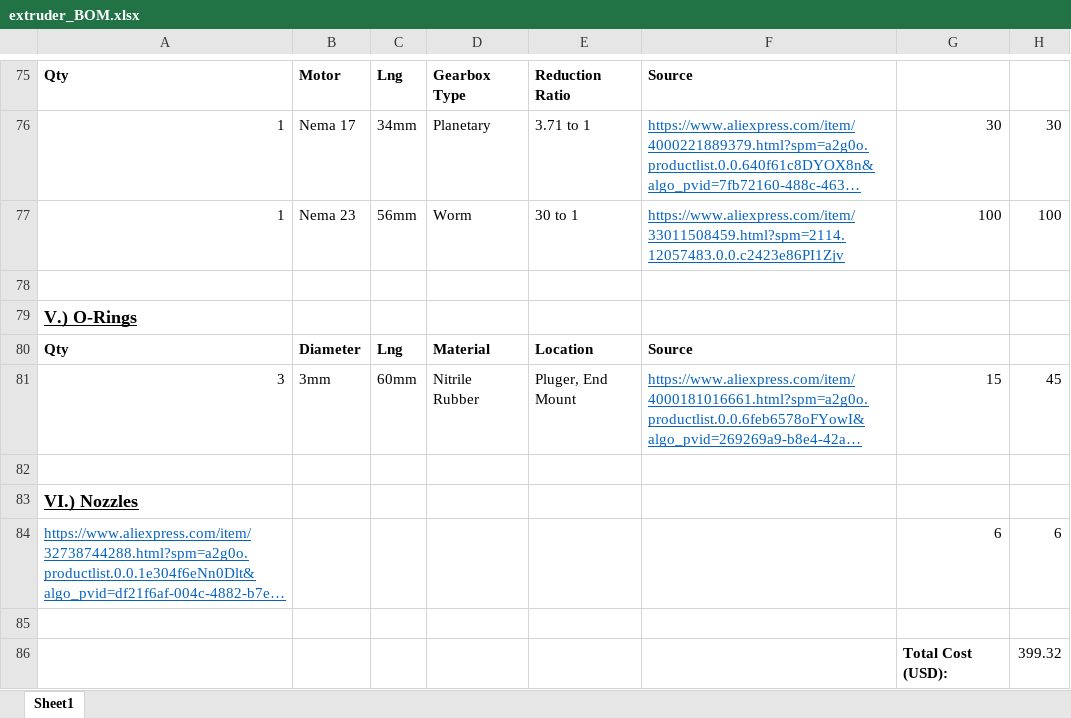
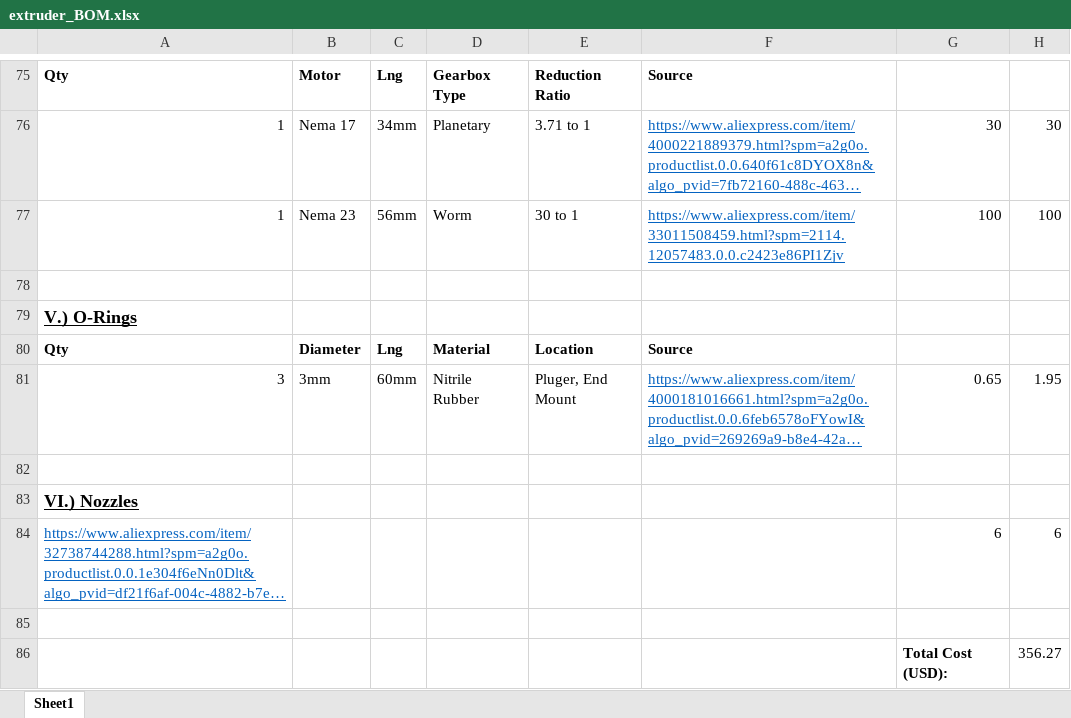
Before and after one commit to bryancera/CERA-1, an Excel workbook: extruder/extruder_BOM.xlsx, sheet Sheet1, drawn as a sheet; only a part is shown, gaps mark what is left out; long unchanged cells end in …; values as stored, in another font and other column widths than the file's, no borders; the diff names each change by its address in the sheet, - before the commit and + after, or states it on an @@ line.

```diff
--- a/extruder/extruder_BOM.xlsx (sheet Sheet1)
+++ b/extruder/extruder_BOM.xlsx (sheet Sheet1)
-G81: 15
+G81: 0.65
-H81: 45
+H81: 1.95
-H86: 399.32
+H86: 356.27
```
Also changed, not shown: 1 other file.
